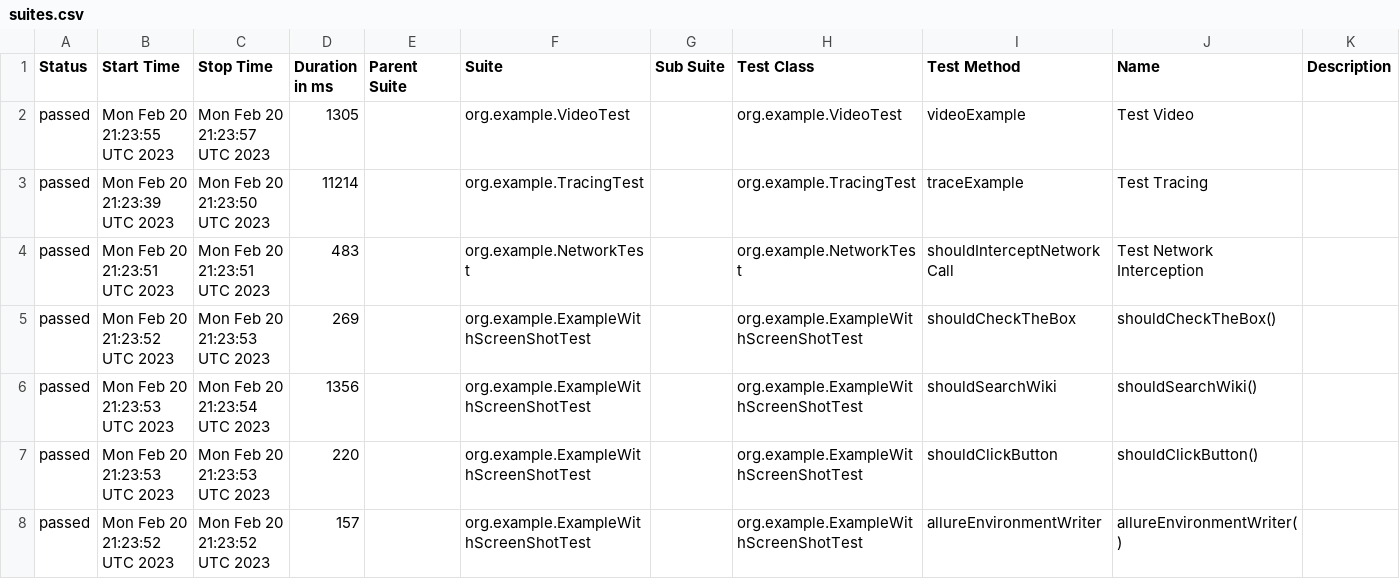
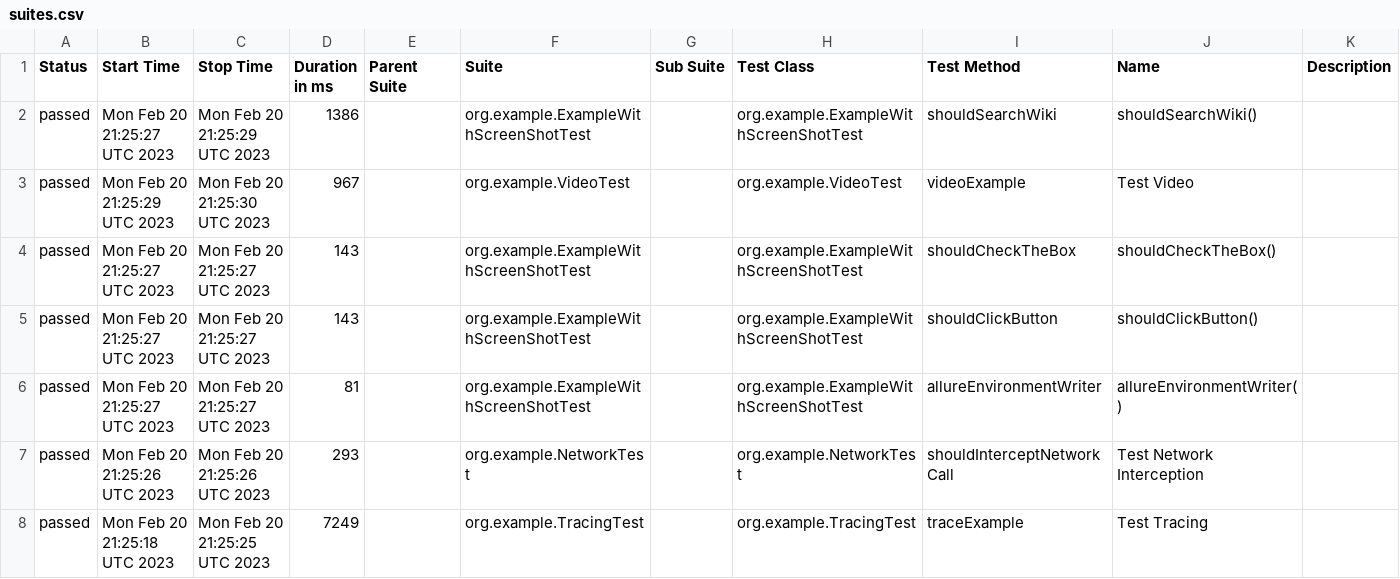
Before and after one commit to mikomatic/playwright-demo, a CSV file: data/suites.csv, drawn as a sheet.

```diff
--- a/data/suites.csv
+++ b/data/suites.csv
@@ -1,8 +1,8 @@
 "Status","Start Time","Stop Time","Duration in ms","Parent Suite","Suite","Sub Suite","Test Class","Test Method","Name","Description"
-"passed","Mon Feb 20 21:23:55 UTC 2023","Mon Feb 20 21:23:57 UTC 2023","1305","","org.example.VideoTest","","org.example.VideoTest","videoExample","Test Video",""
-"passed","Mon Feb 20 21:23:39 UTC 2023","Mon Feb 20 21:23:50 UTC 2023","11214","","org.example.TracingTest","","org.example.TracingTest","traceExample","Test Tracing",""
-"passed","Mon Feb 20 21:23:51 UTC 2023","Mon Feb 20 21:23:51 UTC 2023","483","","org.example.NetworkTest","","org.example.NetworkTest","shouldInterceptNetworkCall","Test Network Interception",""
-"passed","Mon Feb 20 21:23:52 UTC 2023","Mon Feb 20 21:23:53 UTC 2023","269","","org.example.ExampleWithScreenShotTest","","org.example.ExampleWithScreenShotTest","shouldCheckTheBox","shouldCheckTheBox()",""
-"passed","Mon Feb 20 21:23:53 UTC 2023","Mon Feb 20 21:23:54 UTC 2023","1356","","org.example.ExampleWithScreenShotTest","","org.example.ExampleWithScreenShotTest","shouldSearchWiki","shouldSearchWiki()",""
-"passed","Mon Feb 20 21:23:53 UTC 2023","Mon Feb 20 21:23:53 UTC 2023","220","","org.example.ExampleWithScreenShotTest","","org.example.ExampleWithScreenShotTest","shouldClickButton","shouldClickButton()",""
-"passed","Mon Feb 20 21:23:52 UTC 2023","Mon Feb 20 21:23:52 UTC 2023","157","","org.example.ExampleWithScreenShotTest","","org.example.ExampleWithScreenShotTest","allureEnvironmentWriter","allureEnvironmentWriter()",""
+"passed","Mon Feb 20 21:25:27 UTC 2023","Mon Feb 20 21:25:29 UTC 2023","1386","","org.example.ExampleWithScreenShotTest","","org.example.ExampleWithScreenShotTest","shouldSearchWiki","shouldSearchWiki()",""
+"passed","Mon Feb 20 21:25:29 UTC 2023","Mon Feb 20 21:25:30 UTC 2023","967","","org.example.VideoTest","","org.example.VideoTest","videoExample","Test Video",""
+"passed","Mon Feb 20 21:25:27 UTC 2023","Mon Feb 20 21:25:27 UTC 2023","143","","org.example.ExampleWithScreenShotTest","","org.example.ExampleWithScreenShotTest","shouldCheckTheBox","shouldCheckTheBox()",""
+"passed","Mon Feb 20 21:25:27 UTC 2023","Mon Feb 20 21:25:27 UTC 2023","143","","org.example.ExampleWithScreenShotTest","","org.example.ExampleWithScreenShotTest","shouldClickButton","shouldClickButton()",""
+"passed","Mon Feb 20 21:25:27 UTC 2023","Mon Feb 20 21:25:27 UTC 2023","81","","org.example.ExampleWithScreenShotTest","","org.example.ExampleWithScreenShotTest","allureEnvironmentWriter","allureEnvironmentWriter()",""
+"passed","Mon Feb 20 21:25:26 UTC 2023","Mon Feb 20 21:25:26 UTC 2023","293","","org.example.NetworkTest","","org.example.NetworkTest","shouldInterceptNetworkCall","Test Network Interception",""
+"passed","Mon Feb 20 21:25:18 UTC 2023","Mon Feb 20 21:25:25 UTC 2023","7249","","org.example.TracingTest","","org.example.TracingTest","traceExample","Test Tracing",""
```
Also changed, not shown: data/behaviors.csv, 39 other files.
